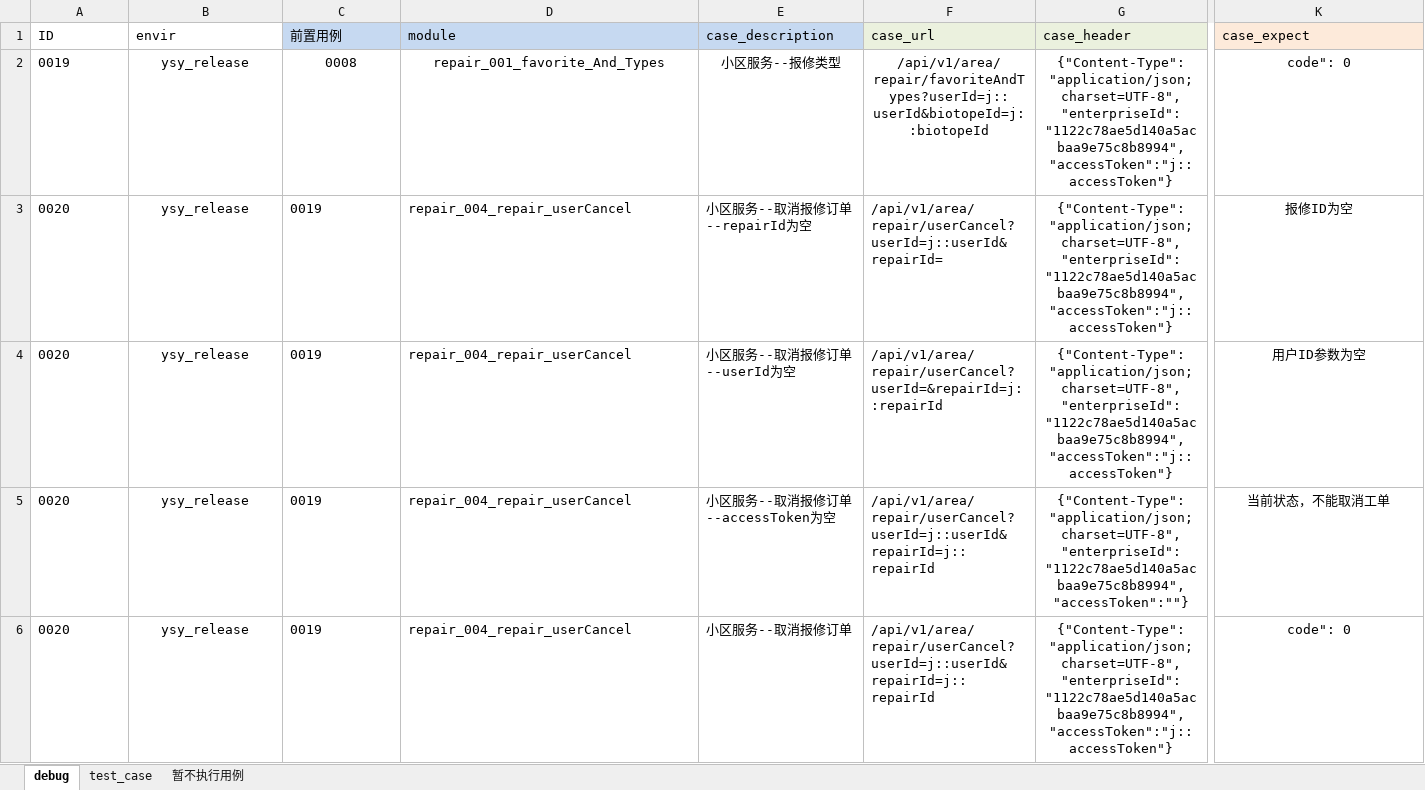
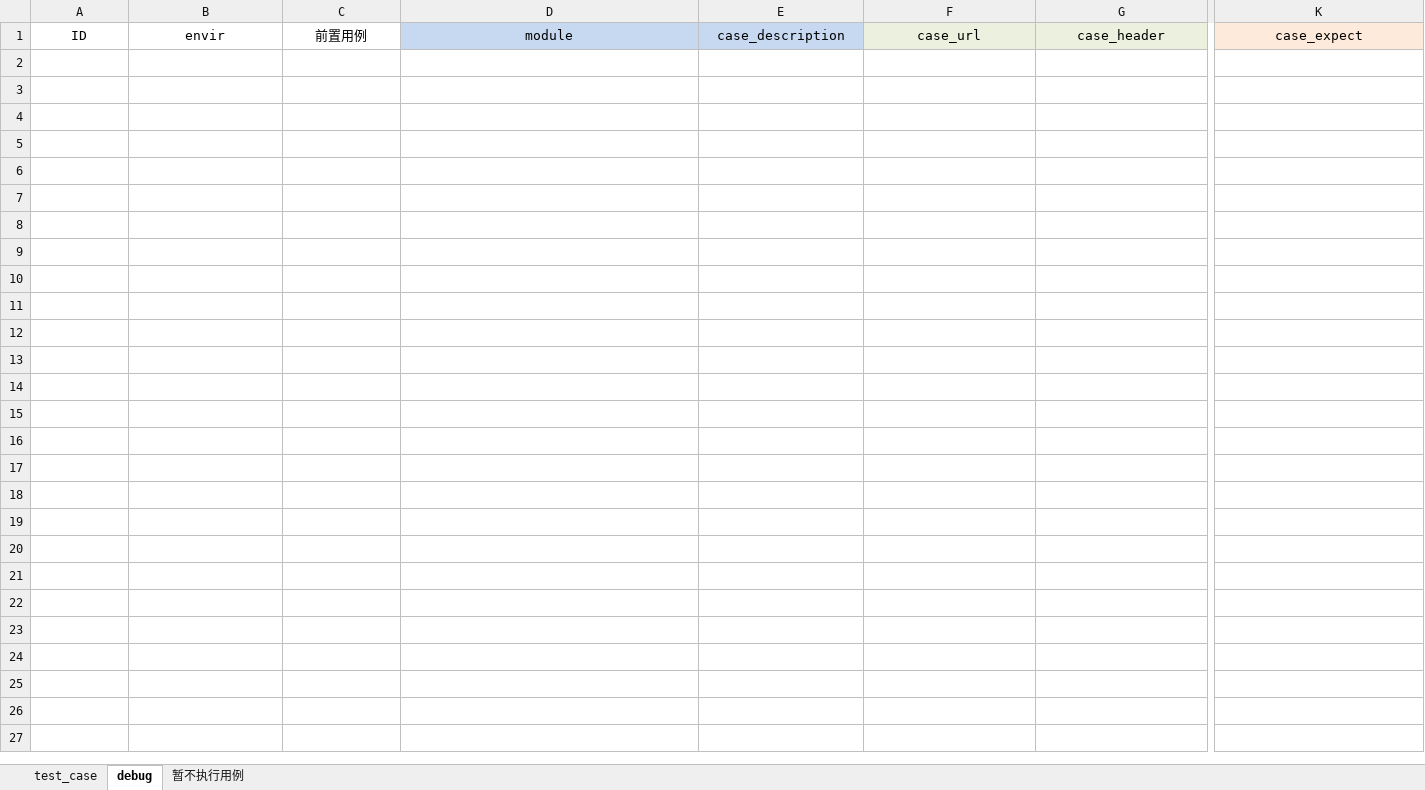
Before and after one commit to Alwinwenzhe/Api_automation, an Excel workbook: Conf/接口示例.xlsx, sheet debug, drawn as a sheet; only a part is shown, gaps mark what is left out; values as stored, in another font and other column widths than the file's, no borders; rows hold the shown columns only; the diff covers the shown part only; the diff names each change by its address in the sheet, - before the commit and + after, or states it on an @@ line.

```diff
--- a/Conf/接口示例.xlsx (sheet debug)
+++ b/Conf/接口示例.xlsx (sheet debug)
@@ sheet tab order changed: test_case | debug | 暂不执行用例 @@
-A1:K1 alignment: left
+A1:K1 alignment: center
-C1 fill: #C6D9F1
+C1 fill: none
-row 2: 0019 | ysy_release | 0008 | repair_001_favorite_And_Types | 小区服务--报修类型 | /api/v1/area/repair/favoriteAndTypes?userId=j::userId&biotopeId=j::biotopeId | {"Content-Type":"application/json; charset=UTF-8","enterpriseId":"1122c78ae5d140a5acbaa9e75c8b8994","accessToken":"j::accessToken"} | code": 0
-row 3: 0020 | ysy_release | 0019 | repair_004_repair_userCancel | 小区服务--取消报修订单--repairId为空 | /api/v1/area/repair/userCancel?userId=j::userId&repairId= | {"Content-Type":"application/json; charset=UTF-8","enterpriseId":"1122c78ae5d140a5acbaa9e75c8b8994","accessToken":"j::accessToken"} | 报修ID为空
-row 4: 0020 | ysy_release | 0019 | repair_004_repair_userCancel | 小区服务--取消报修订单--userId为空 | /api/v1/area/repair/userCancel?userId=&repairId=j::repairId | {"Content-Type":"application/json; charset=UTF-8","enterpriseId":"1122c78ae5d140a5acbaa9e75c8b8994","accessToken":"j::accessToken"} | 用户ID参数为空
-row 5: 0020 | ysy_release | 0019 | repair_004_repair_userCancel | 小区服务--取消报修订单--accessToken为空 | /api/v1/area/repair/userCancel?userId=j::userId&repairId=j::repairId | {"Content-Type":"application/json; charset=UTF-8","enterpriseId":"1122c78ae5d140a5acbaa9e75c8b8994","accessToken":""} | 当前状态，不能取消工单
-row 6: 0020 | ysy_release | 0019 | repair_004_repair_userCancel | 小区服务--取消报修订单 | /api/v1/area/repair/userCancel?userId=j::userId&repairId=j::repairId | {"Content-Type":"application/json; charset=UTF-8","enterpriseId":"1122c78ae5d140a5acbaa9e75c8b8994","accessToken":"j::accessToken"} | code": 0
```
Also changed, not shown: cell formats elsewhere in this sheet, sheet test_case, 6 other files.
